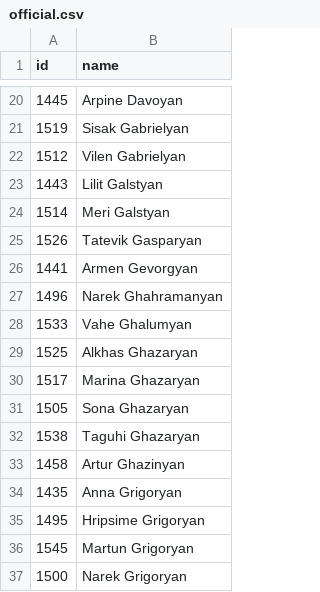
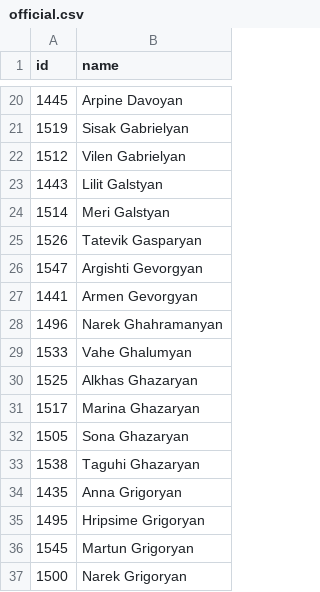
Before and after one commit to every-politician-scrapers/armenia-national-assembly, a CSV file: data/official.csv, drawn as a sheet; only a part is shown, gaps mark what is left out; removed rows and columns are numbered as before the commit, all else as after; the diff names each change by its address in the sheet, - before the commit and + after, or states it on an @@ line.

```diff
--- a/data/official.csv
+++ b/data/official.csv
+row 26: 1547 | Argishti Gevorgyan
-row 33: 1458 | Artur Ghazinyan
```
Also changed, not shown: 1 other file.
